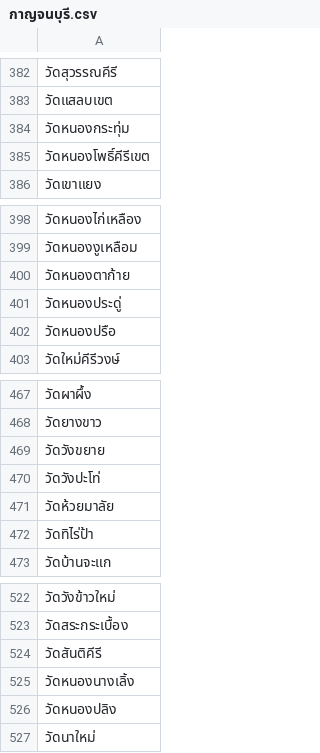
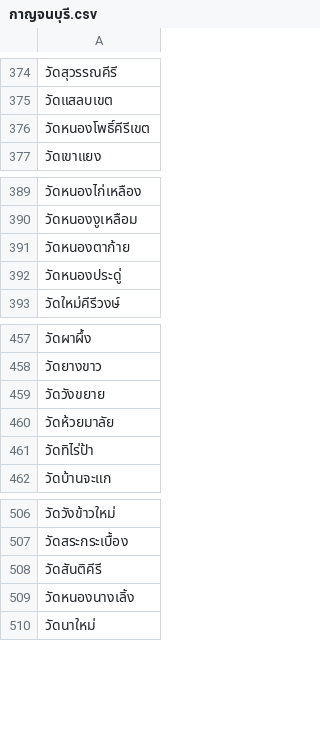
Before and after one commit to FabuKi-Xr/Thailand_Temple_WebScraping, a CSV file: data/กาญจนบุรี.csv, drawn as a sheet; only a part is shown, gaps mark what is left out; the diff covers the shown part only; the diff names each change by its address in the sheet, - before the commit and + after, or states it on an @@ line.

```diff
--- a/data/กาญจนบุรี.csv
+++ b/data/กาญจนบุรี.csv
-row 384: วัดหนองกระทุ่ม
-row 402: วัดหนองปรือ
-row 470: วัดวังปะโท่
-row 526: วัดหนองปลิง
```
Also changed, not shown: 13 removed rows elsewhere in this file, 4 other files.
